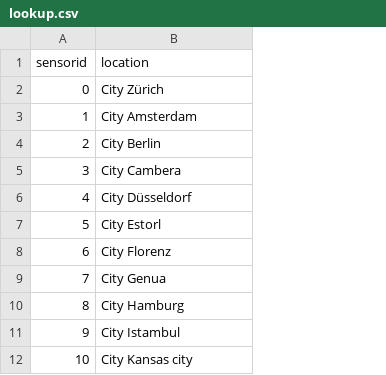
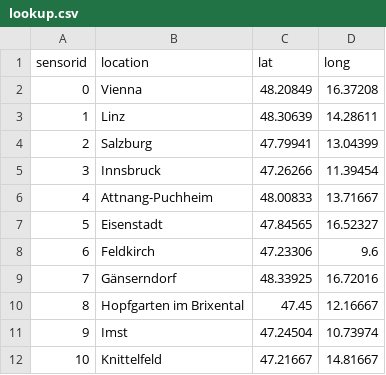
Before and after one commit to zBrainiac/streaming-flink, a CSV file: data/lookup.csv, drawn as a sheet; the diff names each change by its address in the sheet, - before the commit and + after, or states it on an @@ line.

Commit message:
rel. 0.2.4 + enhance Traffic Use Case 6 with lat/long & bugfixes + MQTT IOT sensor generator

```diff
--- a/data/lookup.csv
+++ b/data/lookup.csv
+column C (lat), rows 2-12: 48.20849 | 48.30639 | 47.79941 | 47.26266 | 48.00833 | 47.84565 | 47.23306 | 48.33925 | 47.45 | 47.24504 | 47.21667
+column D (long), rows 2-12: 16.37208 | 14.28611 | 13.04399 | 11.39454 | 13.71667 | 16.52327 | 9.6 | 16.72016 | 12.16667 | 10.73974 | 14.81667
-B2 (location): City Zürich
+B2 (location): Vienna
-B3 (location): City Amsterdam
+B3 (location): Linz
-B4 (location): City Berlin
+B4 (location): Salzburg
-B5 (location): City Cambera
+B5 (location): Innsbruck
-B6 (location): City Düsseldorf
+B6 (location): Attnang-Puchheim
-B7 (location): City Estorl
+B7 (location): Eisenstadt
-B8 (location): City Florenz
+B8 (location): Feldkirch
-B9 (location): City Genua
+B9 (location): Gänserndorf
-B10 (location): City Hamburg
+B10 (location): Hopfgarten im Brixental
-B11 (location): City Istambul
+B11 (location): Imst
-B12 (location): City Kansas city
+B12 (location): Knittelfeld
```
Also changed, not shown: 6 other files.
